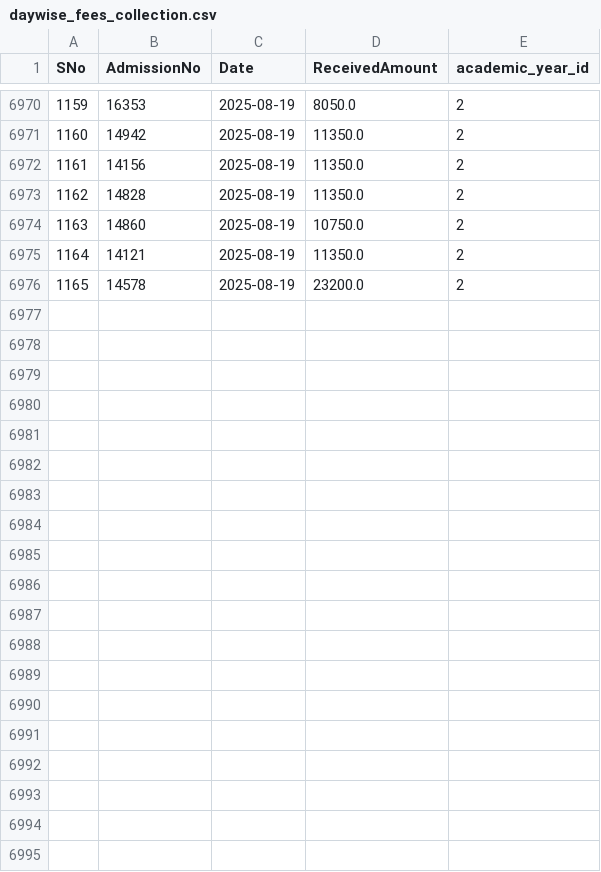
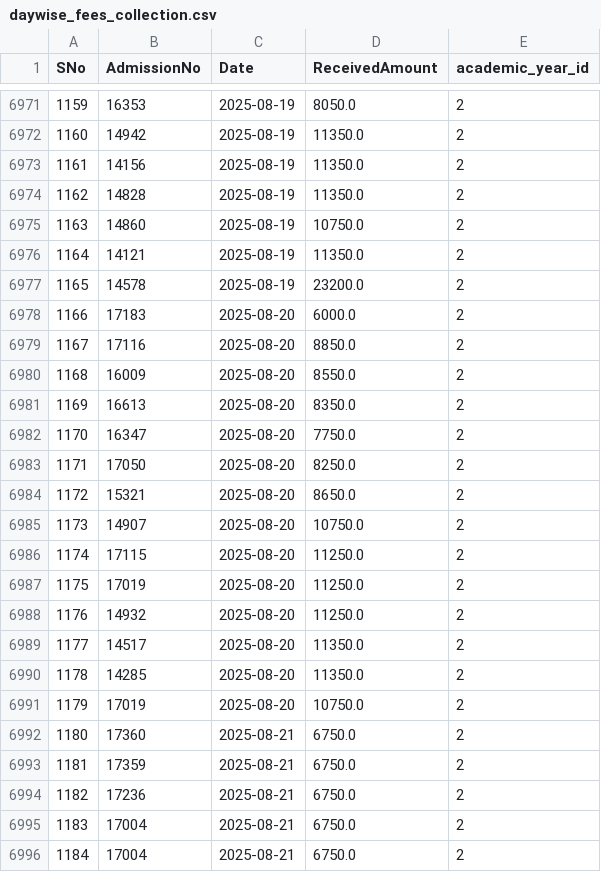
Before and after one commit to harikiranadangi/kotak-salesian-school-dbms, a CSV file: output_data/daywise_fees_collection.csv, drawn as a sheet; only a part is shown, gaps mark what is left out; the diff covers the shown part only; the diff names each change by its address in the sheet, - before the commit and + after, or states it on an @@ line.

Commit message:
Update fee collection and concession data for August 2025
Added new fee collection entries for August 2025 in daywise and academic year CSVs, updated fee concession reports, and adjusted individual student fee payment records to reflect recent payments and concessions. These changes ensure all reports and dashboards are up-to-date with the latest fee transactions and concessions for the 2025-26 academic year.

```diff
--- a/output_data/daywise_fees_collection.csv
+++ b/output_data/daywise_fees_collection.csv
+row 6978: 1166 | 17183 | 2025-08-20 | 6000.0 | 2
+row 6979: 1167 | 17116 | 2025-08-20 | 8850.0 | 2
+row 6980: 1168 | 16009 | 2025-08-20 | 8550.0 | 2
+row 6981: 1169 | 16613 | 2025-08-20 | 8350.0 | 2
+row 6982: 1170 | 16347 | 2025-08-20 | 7750.0 | 2
+row 6983: 1171 | 17050 | 2025-08-20 | 8250.0 | 2
+row 6984: 1172 | 15321 | 2025-08-20 | 8650.0 | 2
+row 6985: 1173 | 14907 | 2025-08-20 | 10750.0 | 2
+row 6986: 1174 | 17115 | 2025-08-20 | 11250.0 | 2
+row 6987: 1175 | 17019 | 2025-08-20 | 11250.0 | 2
+row 6988: 1176 | 14932 | 2025-08-20 | 11250.0 | 2
+row 6989: 1177 | 14517 | 2025-08-20 | 11350.0 | 2
+row 6990: 1178 | 14285 | 2025-08-20 | 11350.0 | 2
+row 6991: 1179 | 17019 | 2025-08-20 | 10750.0 | 2
+row 6992: 1180 | 17360 | 2025-08-21 | 6750.0 | 2
+row 6993: 1181 | 17359 | 2025-08-21 | 6750.0 | 2
+row 6994: 1182 | 17236 | 2025-08-21 | 6750.0 | 2
+row 6995: 1183 | 17004 | 2025-08-21 | 6750.0 | 2
+row 6996: 1184 | 17004 | 2025-08-21 | 6750.0 | 2
```
Also changed, not shown: 16 added rows elsewhere in this file, output_data/daywise_fees_collection_2025-26.csv, output_data/fees_collection.csv, 9 other files.
